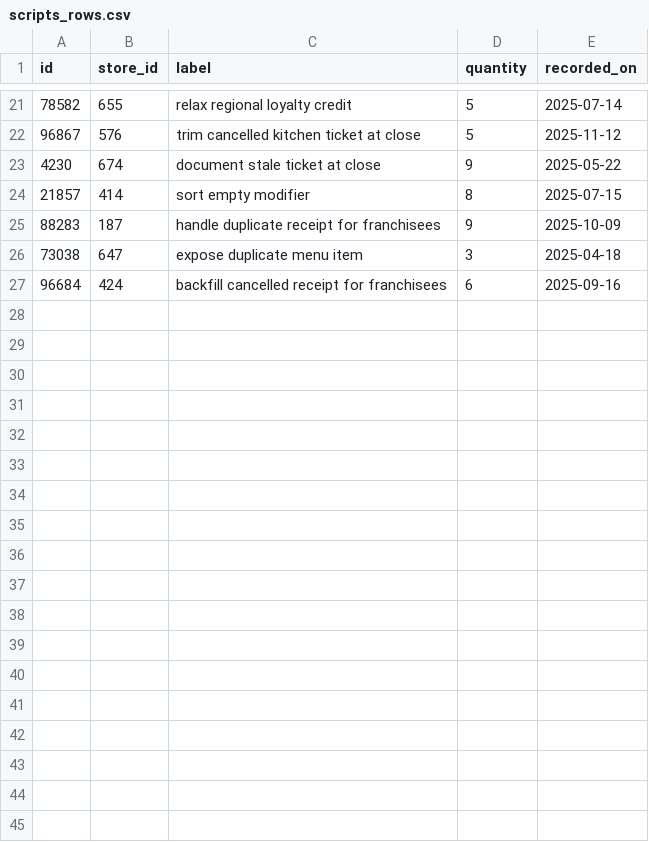
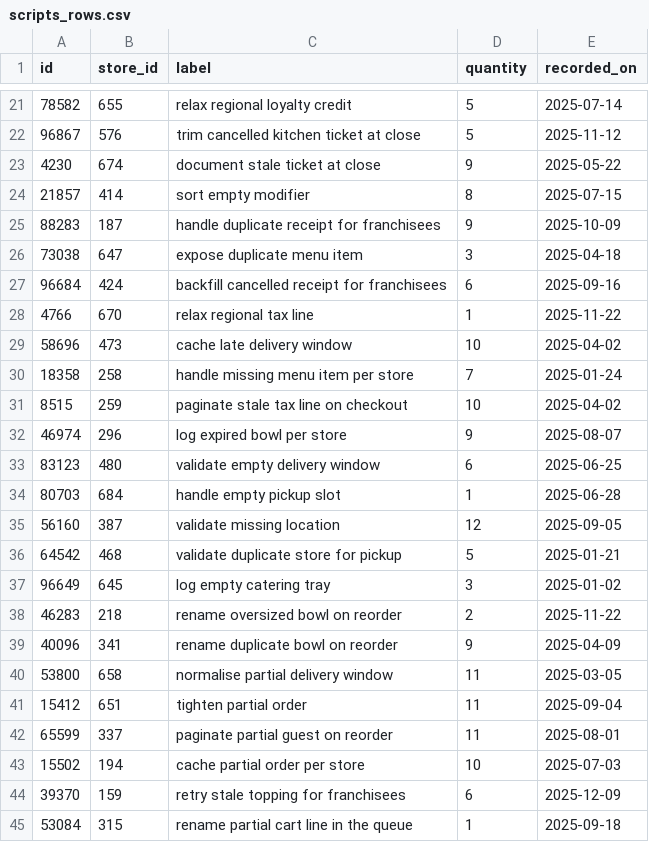
Before and after one commit to wwtdigital/copperpot-pricing-pipeline, a CSV file: seeds/generated/scripts_rows.csv, drawn as a sheet; only a part is shown, gaps mark what is left out.

Commit message:
fixes

```diff
--- a/seeds/generated/scripts_rows.csv
+++ b/seeds/generated/scripts_rows.csv
@@ -27 +27,19 @@ id,store_id,label,quantity,recorded_on
 96684,424,backfill cancelled receipt for franchisees,6,2025-09-16
+4766,670,relax regional tax line,1,2025-11-22
+58696,473,cache late delivery window,10,2025-04-02
+18358,258,handle missing menu item per store,7,2025-01-24
+8515,259,paginate stale tax line on checkout,10,2025-04-02
+46974,296,log expired bowl per store,9,2025-08-07
+83123,480,validate empty delivery window,6,2025-06-25
+80703,684,handle empty pickup slot,1,2025-06-28
+56160,387,validate missing location,12,2025-09-05
+64542,468,validate duplicate store for pickup,5,2025-01-21
+96649,645,log empty catering tray,3,2025-01-02
+46283,218,rename oversized bowl on reorder,2,2025-11-22
+40096,341,rename duplicate bowl on reorder,9,2025-04-09
+53800,658,normalise partial delivery window,11,2025-03-05
+15412,651,tighten partial order,11,2025-09-04
+65599,337,paginate partial guest on reorder,11,2025-08-01
+15502,194,cache partial order per store,10,2025-07-03
+39370,159,retry stale topping for franchisees,6,2025-12-09
+53084,315,rename partial cart line in the queue,1,2025-09-18
```
